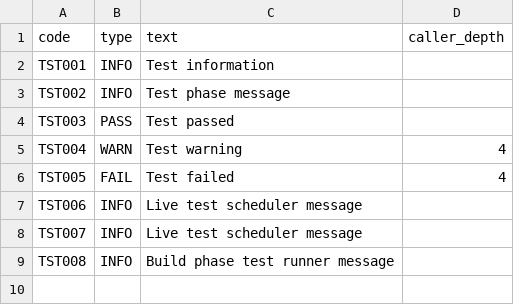
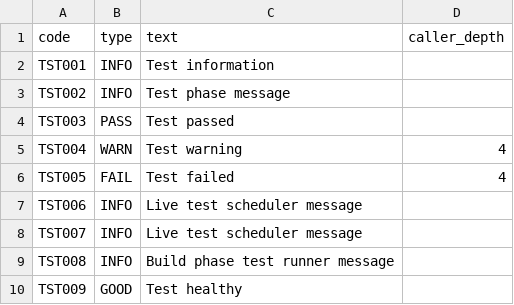
Before and after one commit to Yaniv1/BaseApp, a CSV file: resources/message_codes/test.csv, drawn as a sheet; the diff names each change by its address in the sheet, - before the commit and + after, or states it on an @@ line.

```diff
--- a/resources/message_codes/test.csv
+++ b/resources/message_codes/test.csv
+row 10: TST009 | GOOD | Test healthy
```
Also changed, not shown: 15 other files.
